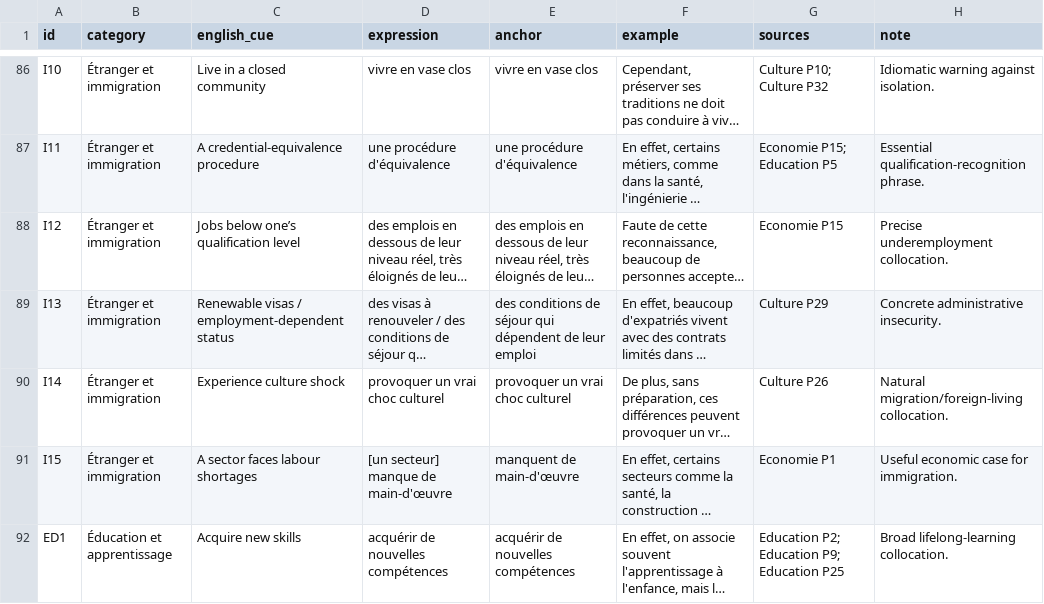
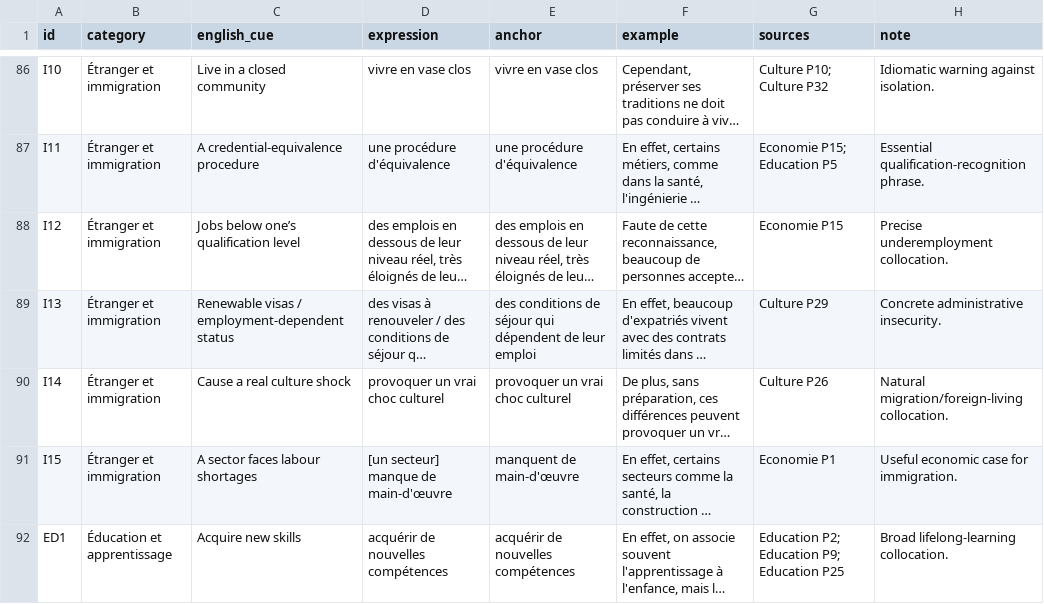
Before and after one commit to CorneliusOsei2/heureux, a TSV file: study/content/phrases.tsv, drawn as a sheet; only a part is shown, gaps mark what is left out; long unchanged cells end in …; the diff covers the shown part only; the diff names each change by its address in the sheet, - before the commit and + after, or states it on an @@ line.

```diff
--- a/study/content/phrases.tsv
+++ b/study/content/phrases.tsv
-C90 (english_cue): Experience culture shock
+C90 (english_cue): Cause a real culture shock
```
Also changed, not shown: 5 removed rows and 37 edited cells elsewhere in this file, 39 other files.
